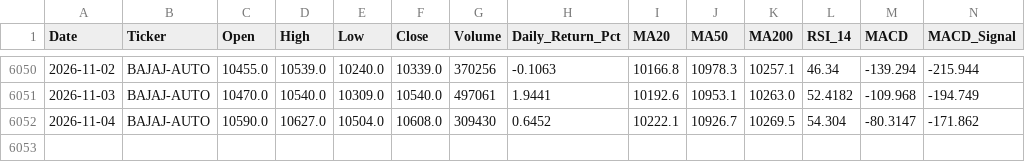
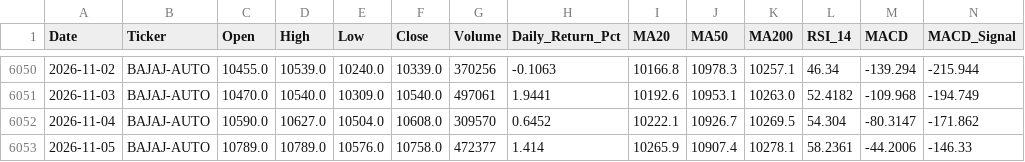
Before and after one commit to wimpypython/nifty-stock-intelligence, a CSV file: data/historical/BAJAJ-AUTO.csv, drawn as a sheet; only a part is shown, gaps mark what is left out; rows hold the shown columns only; the diff names each change by its address in the sheet, - before the commit and + after, or states it on an @@ line.

```diff
--- a/data/historical/BAJAJ-AUTO.csv
+++ b/data/historical/BAJAJ-AUTO.csv
-G6052 (Volume): 309430
+G6052 (Volume): 309570
+row 6053: 2026-11-05 | BAJAJ-AUTO | 10789.0 | 10789.0 | 10576.0 | 10758.0 | 472377 | 1.414 | 10265.9 | 10907.4 | 10278.1 | 58.2361 | -44.2006 | -146.33
```
Also changed, not shown: data/historical/ASIANPAINT.csv, data/historical/BAJAJFINSV.csv, 52 other files.
